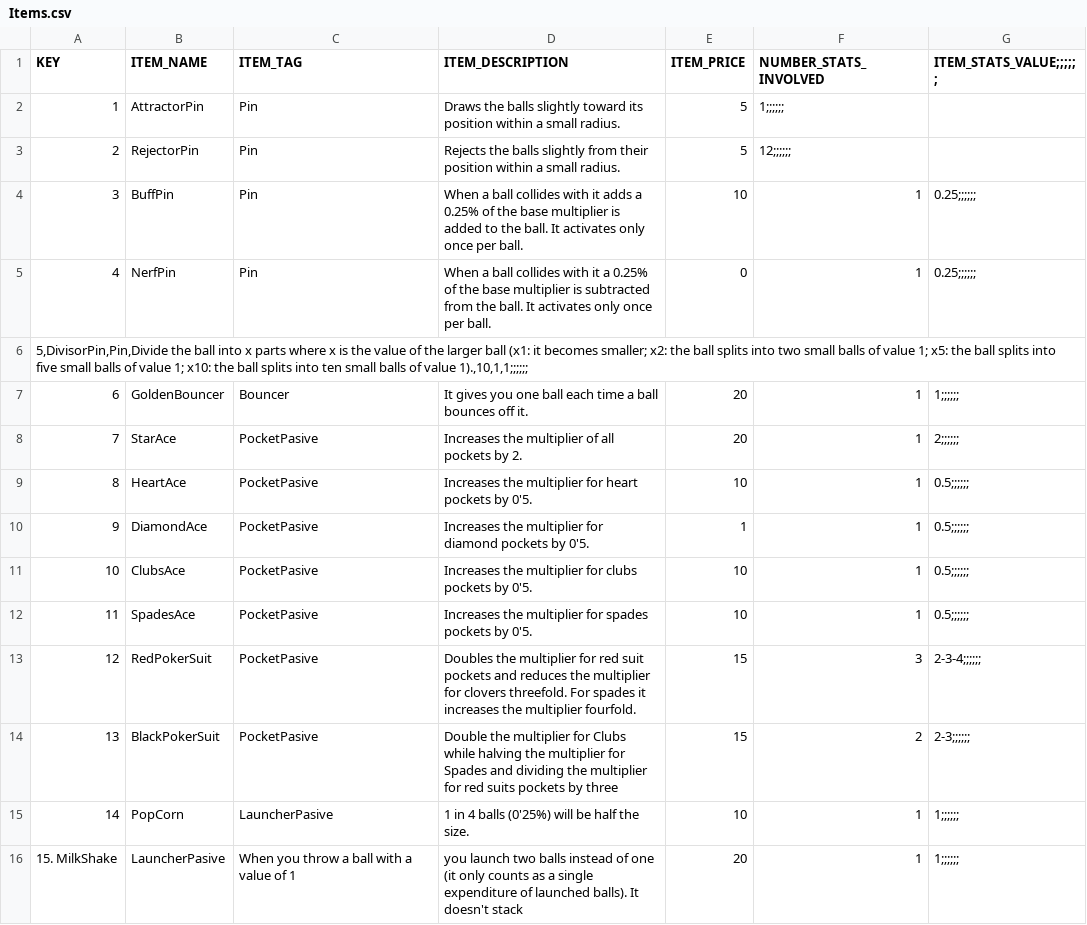
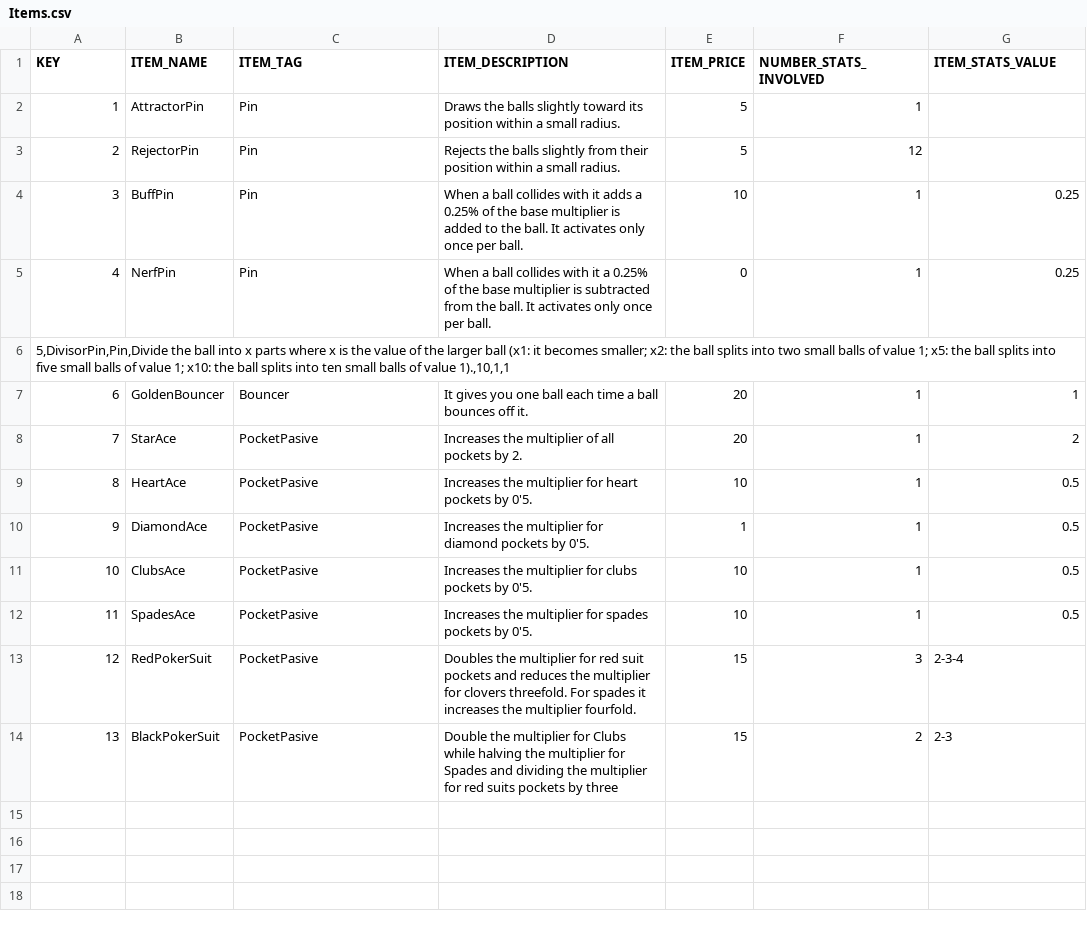
Before and after one commit to GeKado1/Pachinko, a CSV file: Assets/Resources/Items.csv, drawn as a sheet.

Commit message:
quitado items

```diff
--- a/Assets/Resources/Items.csv
+++ b/Assets/Resources/Items.csv
@@ -1,16 +1,14 @@
-KEY,ITEM_NAME,ITEM_TAG,ITEM_DESCRIPTION,ITEM_PRICE,NUMBER_STATS_INVOLVED,ITEM_STATS_VALUE;;;;;;
-1,AttractorPin,Pin,Draws the balls slightly toward its position within a small radius.,5,1;;;;;;
-2,RejectorPin,Pin,Rejects the balls slightly from their position within a small radius.,5,12;;;;;;
-3,BuffPin,Pin,When a ball collides with it adds a 0.25% of the base multiplier is added to the ball. It activates only once per ball.,10,1,0.25;;;;;;
-4,NerfPin,Pin,When a ball collides with it a 0.25% of the base multiplier is subtracted from the ball. It activates only once per ball.,0,1,0.25;;;;;;
-"5,DivisorPin,Pin,Divide the ball into x parts where x is the value of the larger ball (x1: it becomes smaller; x2: the ball splits into two small balls of value 1; x5: the ball splits into five small balls of value 1; x10: the ball splits into ten small balls of value 1).,10,1,1";;;;;;
-6,GoldenBouncer,Bouncer,It gives you one ball each time a ball bounces off it.,20,1,1;;;;;;
-7,StarAce,PocketPasive,Increases the multiplier of all pockets by 2.,20,1,2;;;;;;
-8,HeartAce,PocketPasive,Increases the multiplier for heart pockets by 0'5.,10,1,0.5;;;;;;
-9,DiamondAce,PocketPasive,Increases the multiplier for diamond pockets by 0'5.,1,1,0.5;;;;;;
-10,ClubsAce,PocketPasive,Increases the multiplier for clubs pockets by 0'5.,10,1,0.5;;;;;;
-11,SpadesAce,PocketPasive,Increases the multiplier for spades pockets by 0'5.,10,1,0.5;;;;;;
-12,RedPokerSuit,PocketPasive,Doubles the multiplier for red suit pockets and reduces the multiplier for clovers threefold. For spades it increases the multiplier fourfold.,15,3,2-3-4;;;;;;
-13,BlackPokerSuit,PocketPasive,Double the multiplier for Clubs while halving the multiplier for Spades and dividing the multiplier for red suits pockets by three,15,2,2-3;;;;;;
-14,PopCorn,LauncherPasive,1 in 4 balls (0'25%) will be half the size.,10,1,1;;;;;;
-15. MilkShake,LauncherPasive,When you throw a ball with a value of 1, you launch two balls instead of one (it only counts as a single expenditure of launched balls). It doesn't stack,20,1,1;;;;;;
+KEY,ITEM_NAME,ITEM_TAG,ITEM_DESCRIPTION,ITEM_PRICE,NUMBER_STATS_INVOLVED,ITEM_STATS_VALUE
+1,AttractorPin,Pin,Draws the balls slightly toward its position within a small radius.,5,1
+2,RejectorPin,Pin,Rejects the balls slightly from their position within a small radius.,5,12
+3,BuffPin,Pin,When a ball collides with it adds a 0.25% of the base multiplier is added to the ball. It activates only once per ball.,10,1,0.25
+4,NerfPin,Pin,When a ball collides with it a 0.25% of the base multiplier is subtracted from the ball. It activates only once per ball.,0,1,0.25
+"5,DivisorPin,Pin,Divide the ball into x parts where x is the value of the larger ball (x1: it becomes smaller; x2: the ball splits into two small balls of value 1; x5: the ball splits into five small balls of value 1; x10: the ball splits into ten small balls of value 1).,10,1,1"
+6,GoldenBouncer,Bouncer,It gives you one ball each time a ball bounces off it.,20,1,1
+7,StarAce,PocketPasive,Increases the multiplier of all pockets by 2.,20,1,2
+8,HeartAce,PocketPasive,Increases the multiplier for heart pockets by 0'5.,10,1,0.5
+9,DiamondAce,PocketPasive,Increases the multiplier for diamond pockets by 0'5.,1,1,0.5
+10,ClubsAce,PocketPasive,Increases the multiplier for clubs pockets by 0'5.,10,1,0.5
+11,SpadesAce,PocketPasive,Increases the multiplier for spades pockets by 0'5.,10,1,0.5
+12,RedPokerSuit,PocketPasive,Doubles the multiplier for red suit pockets and reduces the multiplier for clovers threefold. For spades it increases the multiplier fourfold.,15,3,2-3-4
+13,BlackPokerSuit,PocketPasive,Double the multiplier for Clubs while halving the multiplier for Spades and dividing the multiplier for red suits pockets by three,15,2,2-3
```
Also changed, not shown: 1 other file.
